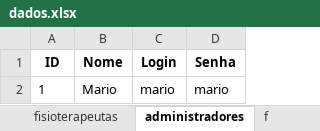
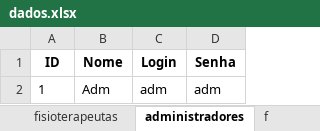
Before and after one commit to savioguilherme/algoritmo_extensao, an Excel workbook: dados.xlsx, sheet administradores, drawn as a sheet; values as stored, in another font and other column widths than the file's, no borders; the diff names each change by its address in the sheet, - before the commit and + after, or states it on an @@ line.

```diff
--- a/dados.xlsx (sheet administradores)
+++ b/dados.xlsx (sheet administradores)
-B2 (Nome): Mario
+B2 (Nome): Adm
-C2 (Login): mario
+C2 (Login): adm
-D2 (Senha): mario
+D2 (Senha): adm
```
Also changed, not shown: sheet pesquisadores, sheet fisioterapeutas, 2 other files.
